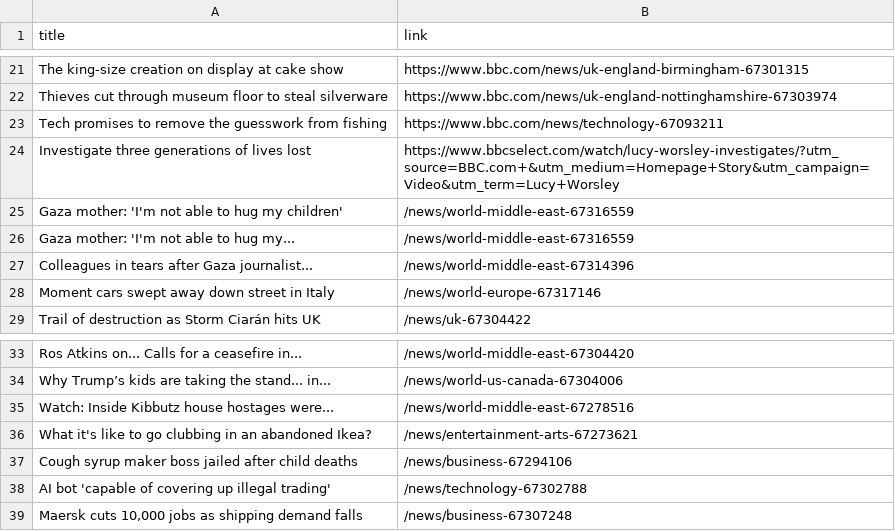
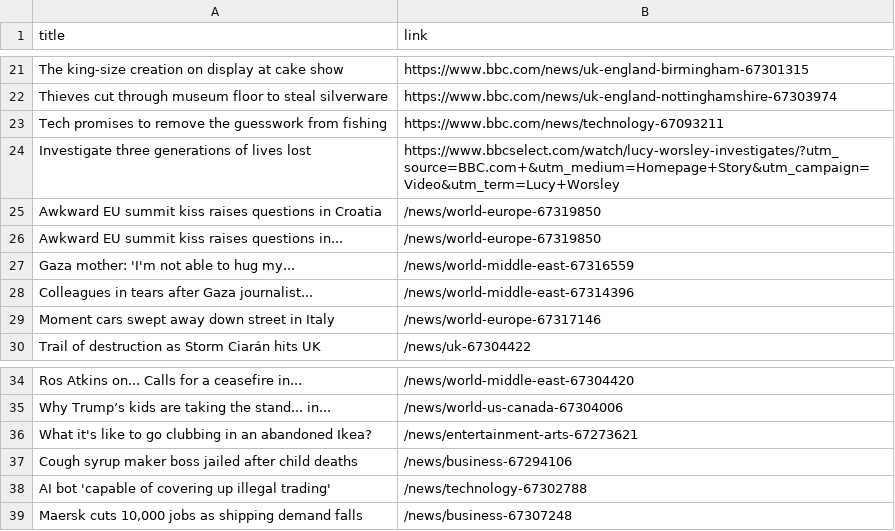
Before and after one commit to luyi-eve/automatic-scraper-bbc, a CSV file: bbc.csv, drawn as a sheet; only a part is shown, gaps mark what is left out.

```diff
--- a/bbc.csv
+++ b/bbc.csv
@@ -24,3 +24,4 @@ Tech promises to remove the guesswork from fishing,https://www.bbc.com/news/tech
 Investigate three generations of lives lost,https://www.bbcselect.com/watch/lucy-worsley-investigates/?utm_source=BBC.com+&utm_medium=Homepage+Story&utm_campaign=Video&utm_term=Lucy+Worsley
-Gaza mother: 'I'm not able to hug my children',/news/world-middle-east-67316559
+Awkward EU summit kiss raises questions in Croatia,/news/world-europe-67319850
+Awkward EU summit kiss raises questions in...,/news/world-europe-67319850
 Gaza mother: 'I'm not able to hug my...,/news/world-middle-east-67316559
@@ -34,3 +35,2 @@ Ros Atkins on... Calls for a ceasefire in...,/news/world-middle-east-67304420
 Why Trump’s kids are taking the stand... in...,/news/world-us-canada-67304006
-Watch: Inside Kibbutz house hostages were...,/news/world-middle-east-67278516
 What it's like to go clubbing in an abandoned Ikea?,/news/entertainment-arts-67273621
```
